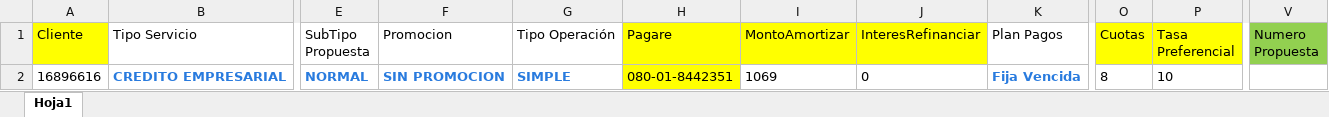
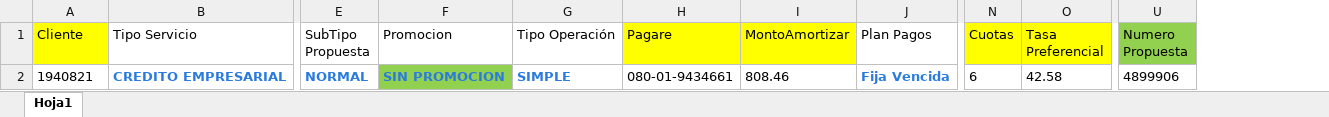
Before and after one commit to Jesus0995/CMACPiura_2022, an Excel workbook: target/DatosExcel/DatosCreditoEmpresarialRefinanciacion.xlsx, sheet Hoja1, drawn as a sheet; only a part is shown, gaps mark what is left out; values as stored, in another font and other column widths than the file's, no borders; removed rows and columns are numbered as before the commit, all else as after; the diff names each change by its address in the sheet, - before the commit and + after, or states it on an @@ line.

```diff
--- a/target/DatosExcel/DatosCreditoEmpresarialRefinanciacion.xlsx (sheet Hoja1)
+++ b/target/DatosExcel/DatosCreditoEmpresarialRefinanciacion.xlsx (sheet Hoja1)
-column J (InteresRefinanciar), row 2: 0
-A2 (Cliente): 16896616
+A2 (Cliente): 1940821
-F2 fill: none
+F2 fill: #92D050
-H2 (Pagare): 080-01-8442351
+H2 (Pagare): 080-01-9434661
-H2 fill: #FFFF00
+H2 fill: none
-I2 (MontoAmortizar): 1069
+I2 (MontoAmortizar): 808.46
-N2 (Cuotas): 8
+N2 (Cuotas): 6
-O2 (Tasa Preferencial): 10
+O2 (Tasa Preferencial): 42.58
-U2 (Numero Propuesta): (empty)
+U2 (Numero Propuesta): 4899906
```
Also changed, not shown: target/DatosExcel/DatosRegistrarInformeVisitaVerificacion.xlsx, 21 other files.
